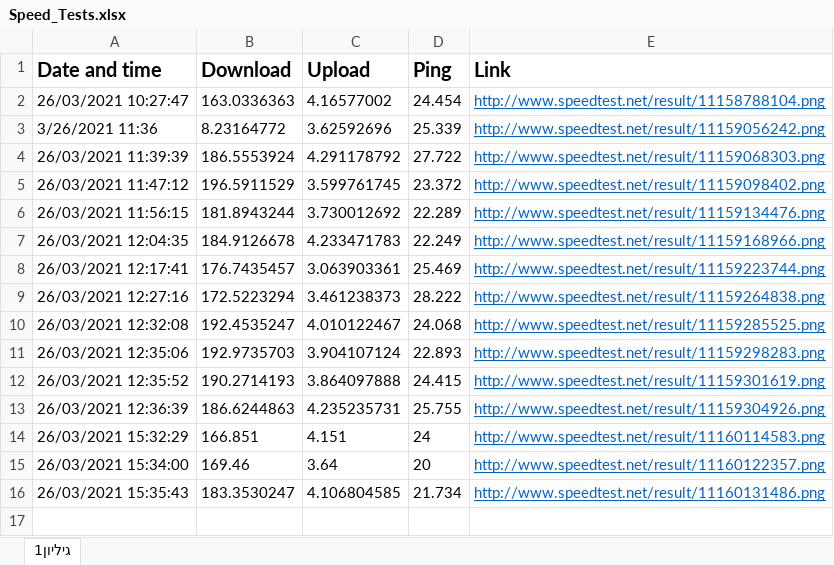
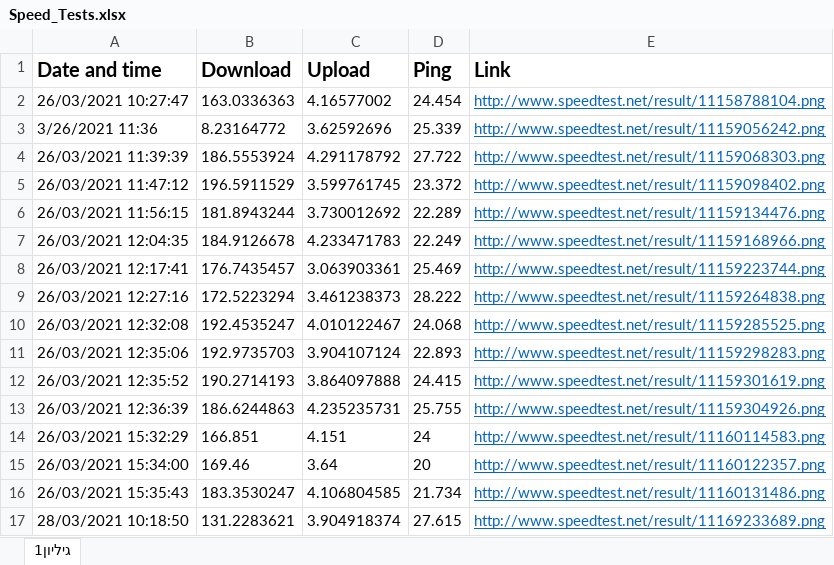
Before and after one commit to GreenArmy18/Speed-Tests, an Excel workbook: Speed_Tests.xlsx, sheet גיליון1, drawn as a sheet; values as stored, in another font and other column widths than the file's, no borders; charts and pictures and table styles not drawn; the diff names each change by its address in the sheet, - before the commit and + after, or states it on an @@ line.

Commit message:
upload files

```diff
--- a/Speed_Tests.xlsx (sheet גיליון1)
+++ b/Speed_Tests.xlsx (sheet גיליון1)
+row 17: 28/03/2021 10:18:50 | 131.2283621 | 3.904918374 | 27.615 | http://www.speedtest.net/result/11169233689.png
```
Also changed, not shown: charts or pictures, 2 other files.
